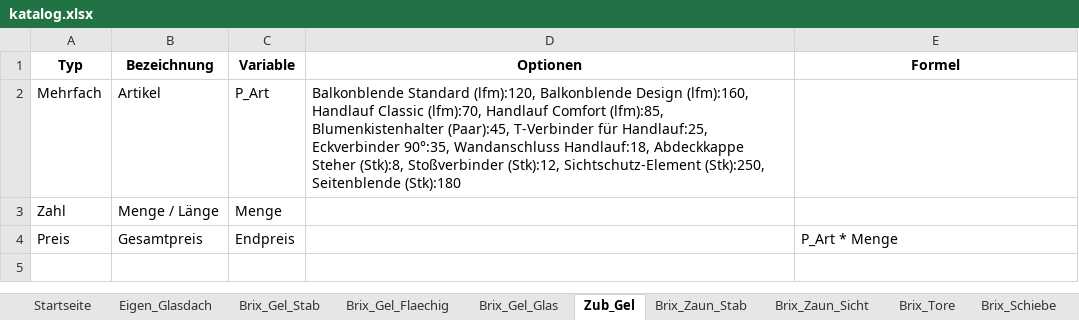
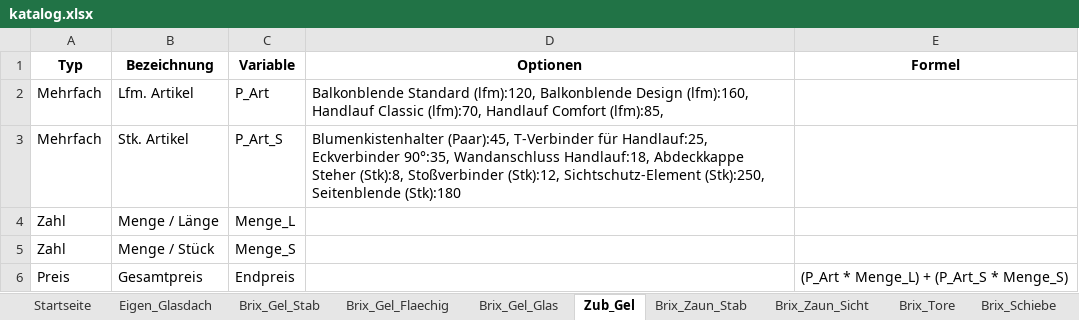
Before and after one commit to meingassnermatthias-eng/BrixKalkGel-nder, an Excel workbook: katalog.xlsx, sheet Zub_Gel, drawn as a sheet; values as stored, in another font and other column widths than the file's, no borders; addresses are those after the commit; the diff names each change by its address in the sheet, - before the commit and + after, or states it on an @@ line.

Commit message:
Add files via upload

```diff
--- a/katalog.xlsx (sheet Zub_Gel)
+++ b/katalog.xlsx (sheet Zub_Gel)
-B2 (Bezeichnung): Artikel
+B2 (Bezeichnung): Lfm. Artikel
-D2 (Optionen): …Comfort (lfm):85, Blumenkistenhalter (Paar):45, T-Verbinder für Handlauf:25, Eckverbinder 90°:35, Wandanschluss Handlauf:18, Abdeckkappe Steher (Stk):8, Stoßverbinder (Stk):12, Sichtschutz-Element (Stk):250, Seitenblende (Stk):180
+D2 (Optionen): …Comfort (lfm):85,
+row 3: Mehrfach | Stk. Artikel | P_Art_S | Blumenkistenhalter (Paar):45, T-Verbinder für Handlauf:25, Eckverbinder 90°:35, Wandanschluss Handlauf:18, Abdeckkappe Steher (Stk):8, Stoßverbinder (Stk):12, Sichtschutz-Element (Stk):250, Seitenblende (Stk):180
-C4 (Variable): Menge
+C4 (Variable): Menge_L
+row 5: Zahl | Menge / Stück | Menge_S
-E6 (Formel): P_Art * Menge
+E6 (Formel): (P_Art * Menge_L) + (P_Art_S * Menge_S)
```
